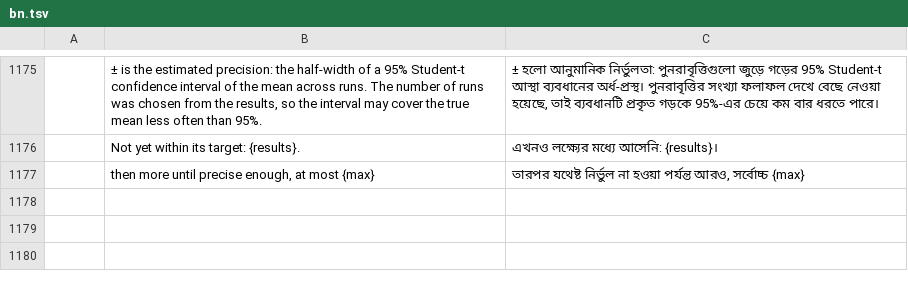
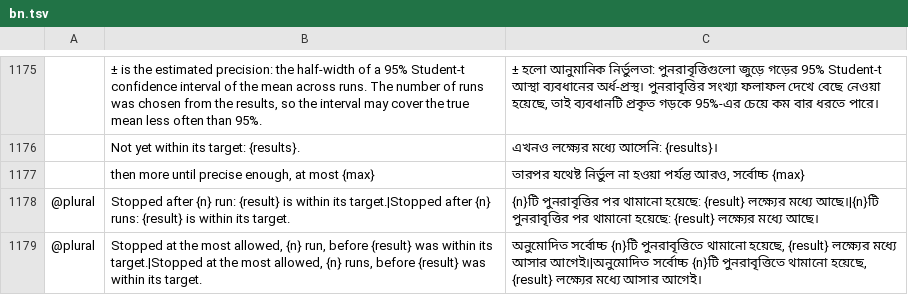
Before and after one commit to helenkwok/StochCraft, a TSV file: i18n/bn.tsv, drawn as a sheet; only a part is shown, gaps mark what is left out; the diff names each change by its address in the sheet, - before the commit and + after, or states it on an @@ line.

```diff
--- a/i18n/bn.tsv
+++ b/i18n/bn.tsv
+row 1178: @plural | Stopped after {n} run: {result} is within its target.|Stopped after {n} runs: {result} is within its target. | {n}টি পুনরাবৃত্তির পর থামানো হয়েছে: {result} লক্ষ্যের মধ্যে আছে।|{n}টি পুনরাবৃত্তির পর থামানো হয়েছে: {result} লক্ষ্যের মধ্যে আছে।
+row 1179: @plural | Stopped at the most allowed, {n} run, before {result} was within its target.|Stopped at the most allowed, {n} runs, before {result} was within its target. | অনুমোদিত সর্বোচ্চ {n}টি পুনরাবৃত্তিতে থামানো হয়েছে, {result} লক্ষ্যের মধ্যে আসার আগেই।|অনুমোদিত সর্বোচ্চ {n}টি পুনরাবৃত্তিতে থামানো হয়েছে, {result} লক্ষ্যের মধ্যে আসার আগেই।
```
Also changed, not shown: i18n/ka.tsv, i18n/ru.tsv, 44 other files.
